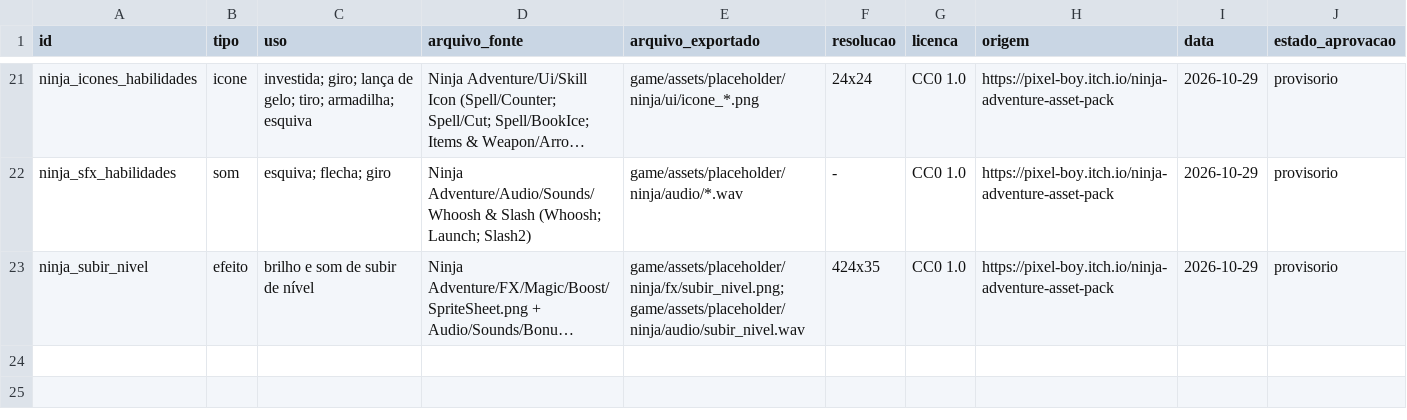
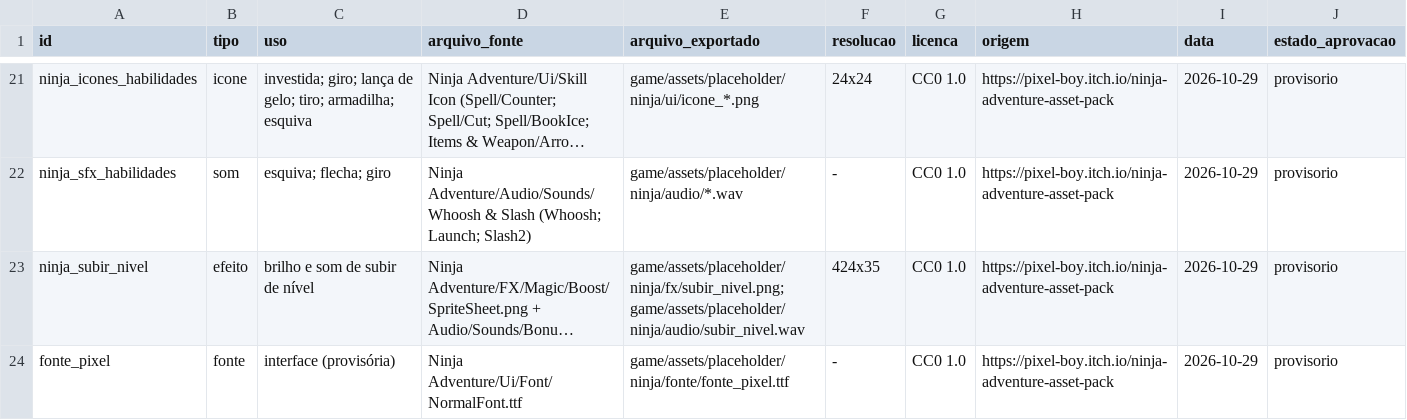
Before and after one commit to JaoDaJunq/RPG_Ilha, a CSV file: assets/manifest.csv, drawn as a sheet; only a part is shown, gaps mark what is left out; long unchanged cells end in …; the diff names each change by its address in the sheet, - before the commit and + after, or states it on an @@ line.

```diff
--- a/assets/manifest.csv
+++ b/assets/manifest.csv
+row 24: fonte_pixel | fonte | interface (provisória) | Ninja Adventure/Ui/Font/NormalFont.ttf | game/assets/placeholder/ninja/fonte/fonte_pixel.ttf | - | CC0 1.0 | https://pixel-boy.itch.io/ninja-adventure-asset-pack | 2026-10-29 | provisorio
```
